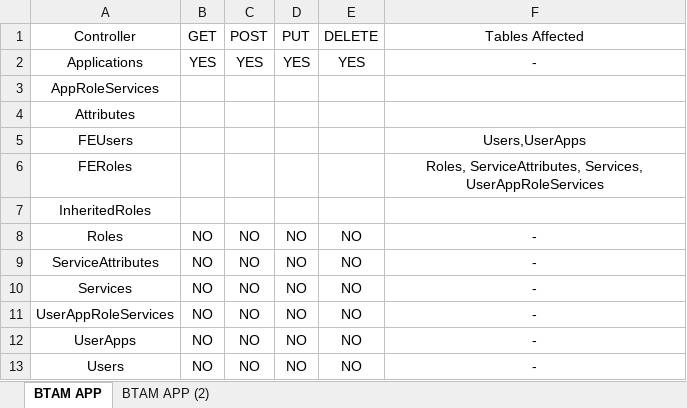
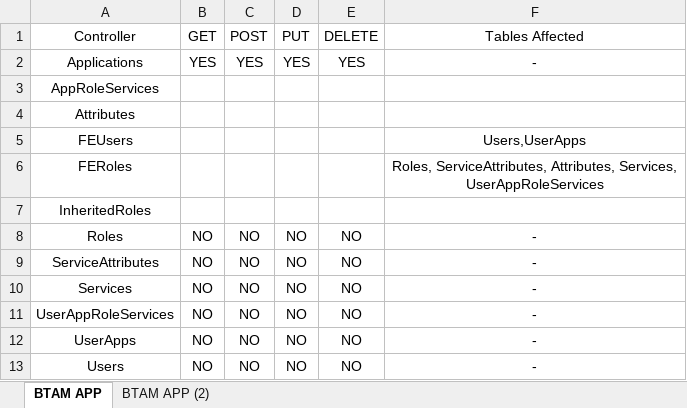
Before and after one commit to iamerosniko/ProtoAM01, an Excel workbook: Docs/API USAGE.xlsx, sheet BTAM APP, drawn as a sheet; values as stored, in another font and other column widths than the file's, no borders; table styles not drawn; the diff names each change by its address in the sheet, - before the commit and + after, or states it on an @@ line.

```diff
--- a/Docs/API USAGE.xlsx (sheet BTAM APP)
+++ b/Docs/API USAGE.xlsx (sheet BTAM APP)
-F6 (Tables Affected): Roles, ServiceAttributes, Services, UserAppRoleServices
+F6 (Tables Affected): Roles, ServiceAttributes, Attributes, Services, UserAppRoleServices
```
Also changed, not shown: 18 other files.
